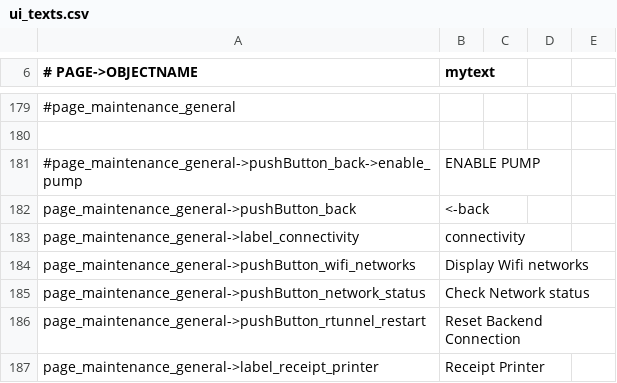
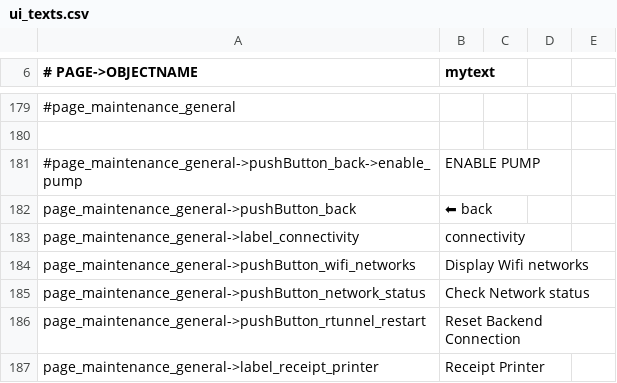
Before and after one commit to opensoapstand/station_computer, a CSV file: ui/references/templates/default/ui_texts.csv, drawn as a sheet; only a part is shown, gaps mark what is left out; the diff names each change by its address in the sheet, - before the commit and + after, or states it on an @@ line.

Commit message:
maintenance geneal dinamic text complete, also fixes2

```diff
--- a/ui/references/templates/default/ui_texts.csv
+++ b/ui/references/templates/default/ui_texts.csv
-B182 (mytext): <-back
+B182 (mytext): ⬅ back
```
